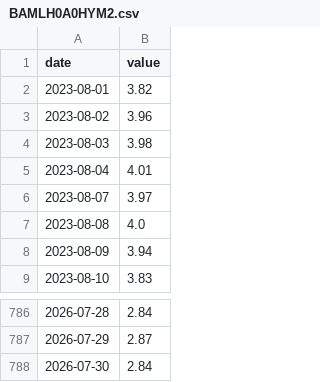
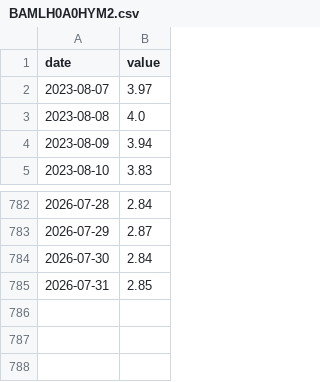
Before and after one commit to matsutoushi/nk225-option-site, a CSV file: data/fred_cache/BAMLH0A0HYM2.csv, drawn as a sheet; only a part is shown, gaps mark what is left out; removed rows and columns are numbered as before the commit, all else as after; the diff names each change by its address in the sheet, - before the commit and + after, or states it on an @@ line.

```diff
--- a/data/fred_cache/BAMLH0A0HYM2.csv
+++ b/data/fred_cache/BAMLH0A0HYM2.csv
-row 2: 2023-08-01 | 3.82
-row 3: 2023-08-02 | 3.96
-row 4: 2023-08-03 | 3.98
-row 5: 2023-08-04 | 4.01
+row 785: 2026-07-31 | 2.85
```
Also changed, not shown: data/fred_cache/VIXCLS.csv, data/risk_latest.csv, 3 other files.
